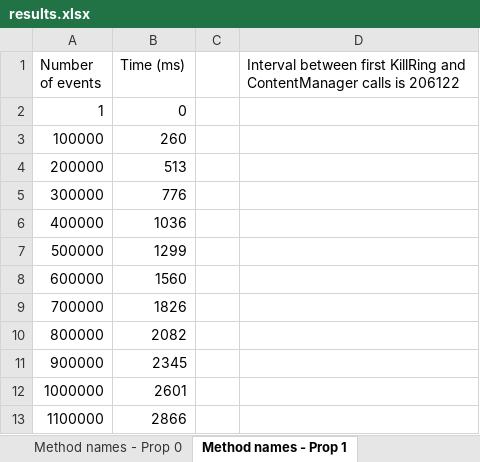
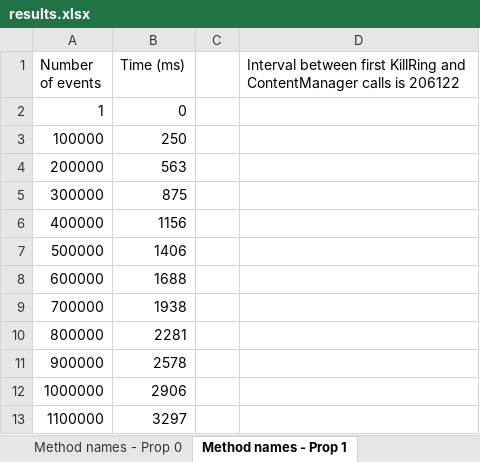
Before and after one commit to qbetti/counters, an Excel workbook: results.xlsx, sheet Method names - Prop 1, drawn as a sheet; values as stored, in another font and other column widths than the file's, no borders; charts and pictures and table styles not drawn; the diff names each change by its address in the sheet, - before the commit and + after, or states it on an @@ line.

```diff
--- a/results.xlsx (sheet Method names - Prop 1)
+++ b/results.xlsx (sheet Method names - Prop 1)
-B3 (Time (ms)): 260
+B3 (Time (ms)): 250
-B4 (Time (ms)): 513
+B4 (Time (ms)): 563
-B5 (Time (ms)): 776
+B5 (Time (ms)): 875
-B6 (Time (ms)): 1036
+B6 (Time (ms)): 1156
-B7 (Time (ms)): 1299
+B7 (Time (ms)): 1406
-B8 (Time (ms)): 1560
+B8 (Time (ms)): 1688
-B9 (Time (ms)): 1826
+B9 (Time (ms)): 1938
-B10 (Time (ms)): 2082
+B10 (Time (ms)): 2281
-B11 (Time (ms)): 2345
+B11 (Time (ms)): 2578
-B12 (Time (ms)): 2601
+B12 (Time (ms)): 2906
-B13 (Time (ms)): 2866
+B13 (Time (ms)): 3297
```
Also changed, not shown: sheet Method names - Prop 0, sheet Method names - Prop 2, other sheet tabs, charts or pictures, 17 other files.
